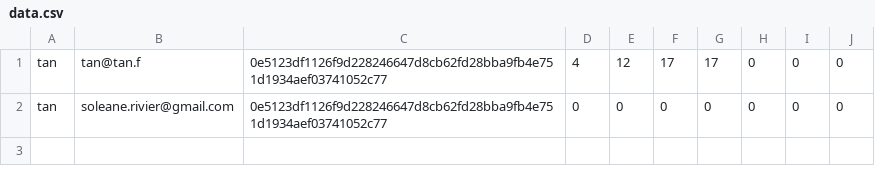
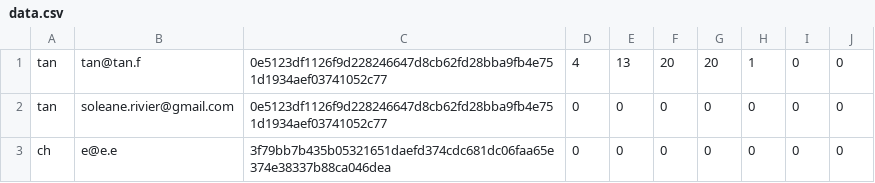
Before and after one commit to Talienhyung/hangman-web, a CSV file: BDD/data.csv, drawn as a sheet.

Commit message:
feat: Add a new player in data to avoid out of range error

```diff
--- a/BDD/data.csv
+++ b/BDD/data.csv
@@ -1,2 +1,3 @@
-tan,tan@tan.f,0e5123df1126f9d228246647d8cb62fd28bba9fb4e751d1934aef03741052c77,4,12,17,17,0,0,0
+tan,tan@tan.f,0e5123df1126f9d228246647d8cb62fd28bba9fb4e751d1934aef03741052c77,4,13,20,20,1,0,0
 tan,soleane.rivier@gmail.com,0e5123df1126f9d228246647d8cb62fd28bba9fb4e751d1934aef03741052c77,0,0,0,0,0,0,0
+ch,e@e.e,3f79bb7b435b05321651daefd374cdc681dc06faa65e374e38337b88ca046dea,0,0,0,0,0,0,0
```
